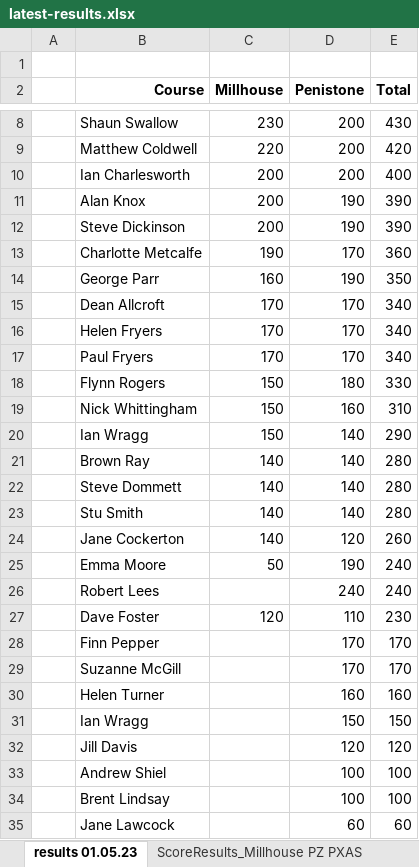
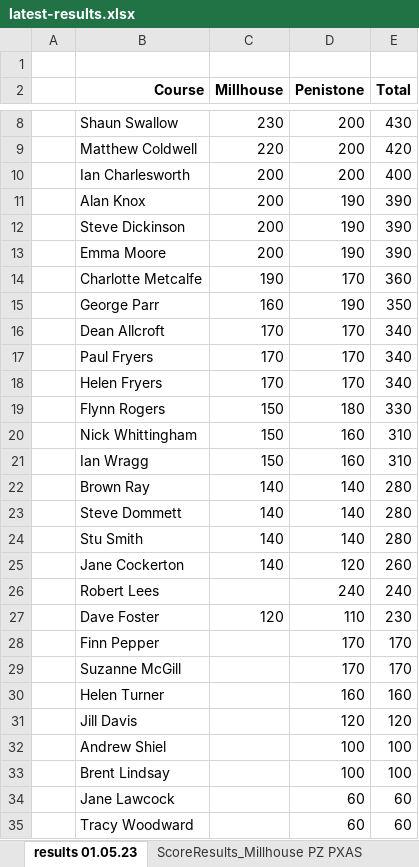
Before and after one commit to chrismhodgson/nextjs-pfrac, an Excel workbook: public/static/results/orienteering/latest-results.xlsx, sheet results 01.05.23, drawn as a sheet; only a part is shown, gaps mark what is left out; the shorter side is filled out with more unchanged rows; values as stored, in another font and other column widths than the file's, no borders; removed rows and columns are numbered as before the commit, all else as after; the diff names each change by its address in the sheet, - before the commit and + after, or states it on an @@ line.

Commit message:
orienteering results

```diff
--- a/public/static/results/orienteering/latest-results.xlsx (sheet results 01.05.23)
+++ b/public/static/results/orienteering/latest-results.xlsx (sheet results 01.05.23)
+row 13:  | Emma Moore | 200 | 190 | 390
-D21 (Penistone): 140
+D21 (Penistone): 160
-E21 (Total): 290
+E21 (Total): 310
-row 25:  | Emma Moore | 50 | 190 | 240
-row 31:  | Ian Wragg |  | 150 | 150
```
Also changed, not shown: sheet ScoreResults_Penistone PZ PXAS, formulas that keep their value.
